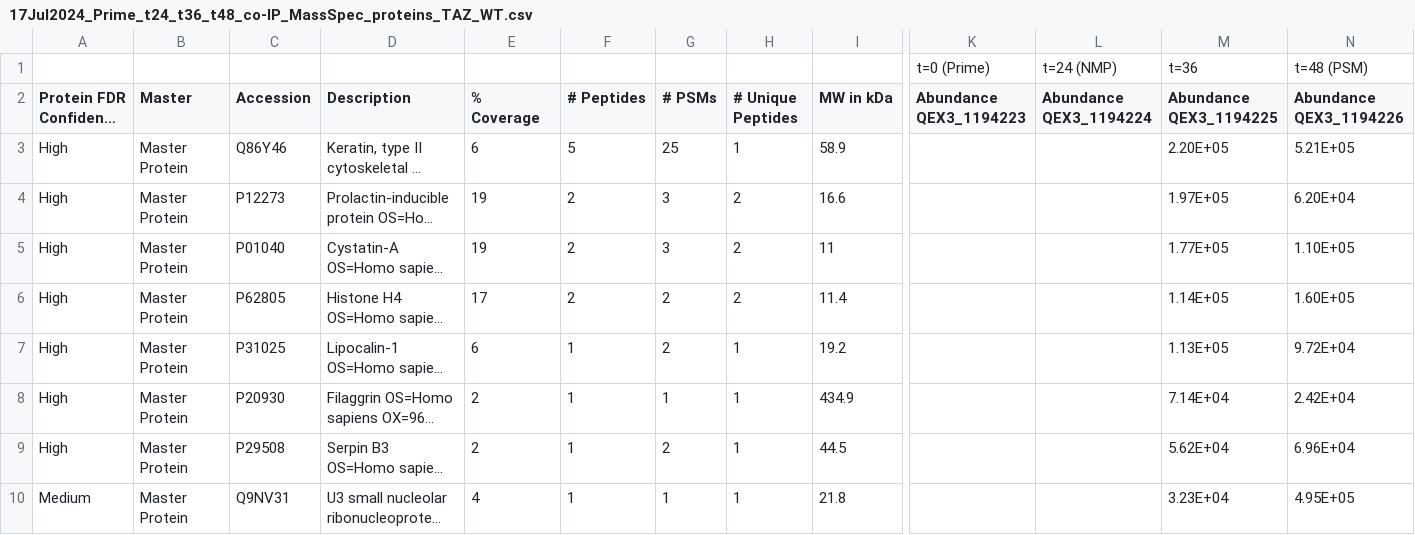
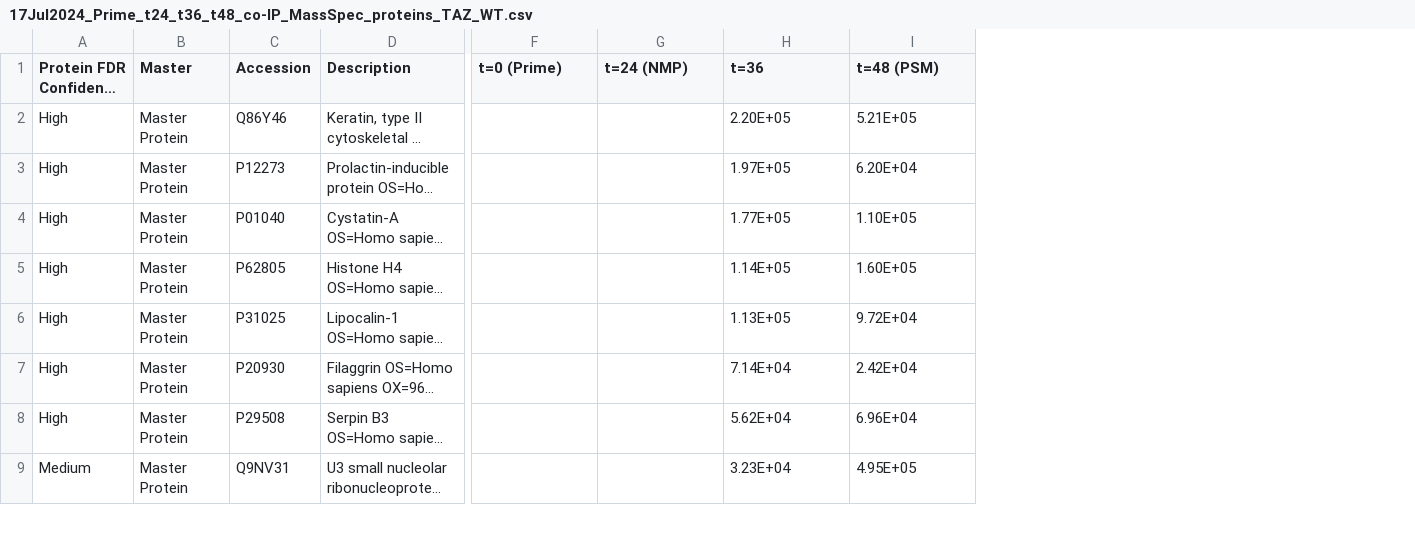
Before and after one commit to mvsanghvi/Hippo-Pathway-and-PSM-Formation, a CSV file: co-IP/17Jul2024_Prime_t24_t36_t48_co-IP_MassSpec_proteins_TAZ_WT.csv, drawn as a sheet; only a part is shown, gaps mark what is left out; long unchanged cells end in …; removed rows and columns are numbered as before the commit, all else as after; rows hold the shown columns only; the diff names each change by its address in the sheet, - before the commit and + after, or states it on an @@ line.

Commit message:
Update to needed row and columns

```diff
--- a/co-IP/17Jul2024_Prime_t24_t36_t48_co-IP_MassSpec_proteins_TAZ_WT.csv
+++ b/co-IP/17Jul2024_Prime_t24_t36_t48_co-IP_MassSpec_proteins_TAZ_WT.csv
-column E (% Coverage), rows 3-10: 6 | 19 | 19 | 17 | 6 | 2 | 2 | 4
-column F (# Peptides), rows 3-10: 5 | 2 | 2 | 2 | 1 | 1 | 1 | 1
-column G (# PSMs), rows 3-10: 25 | 3 | 3 | 2 | 2 | 1 | 2 | 1
-column H (# Unique Peptides), rows 3-10: 1 | 2 | 2 | 2 | 1 | 1 | 1 | 1
-column I (MW in kDa), rows 3-10: 58.9 | 16.6 | 11 | 11.4 | 19.2 | 434.9 | 44.5 | 21.8
-row 1:  |  |  |  |  |  |  |  |  | t=0 (Prime) | t=24 (NMP) | t=36 | t=48 (PSM)
-F1: Abundance QEX3_1194223
+F1: t=0 (Prime)
-G1: Abundance QEX3_1194224
+G1: t=24 (NMP)
-H1: Abundance QEX3_1194225
+H1: t=36
-I1: Abundance QEX3_1194226
+I1: t=48 (PSM)
```
Also changed, not shown: co-IP/22May2024_Prime_t24_t36_t48_co-IP_MassSpec_proteins_YAP_WT.csv, 2 other files.
